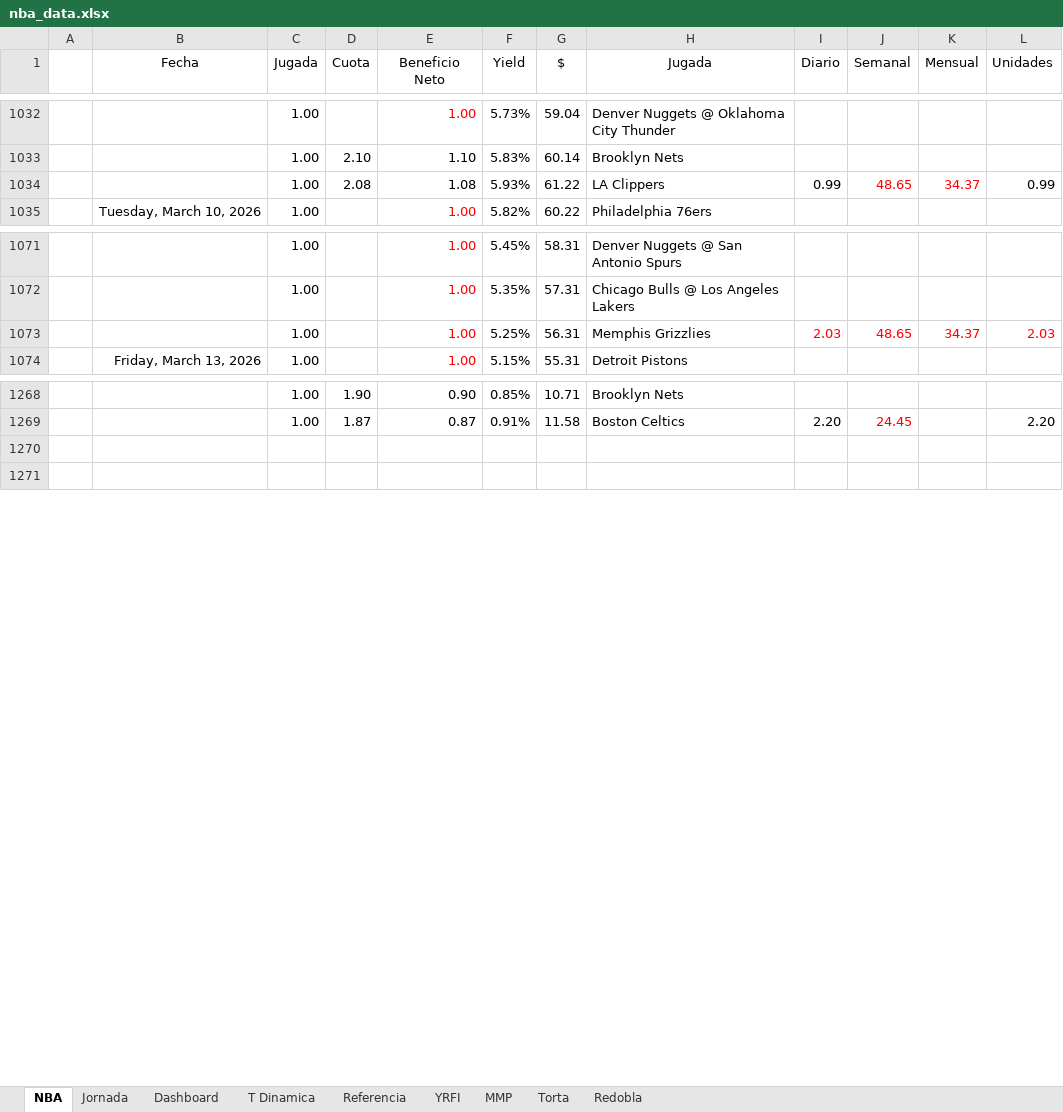
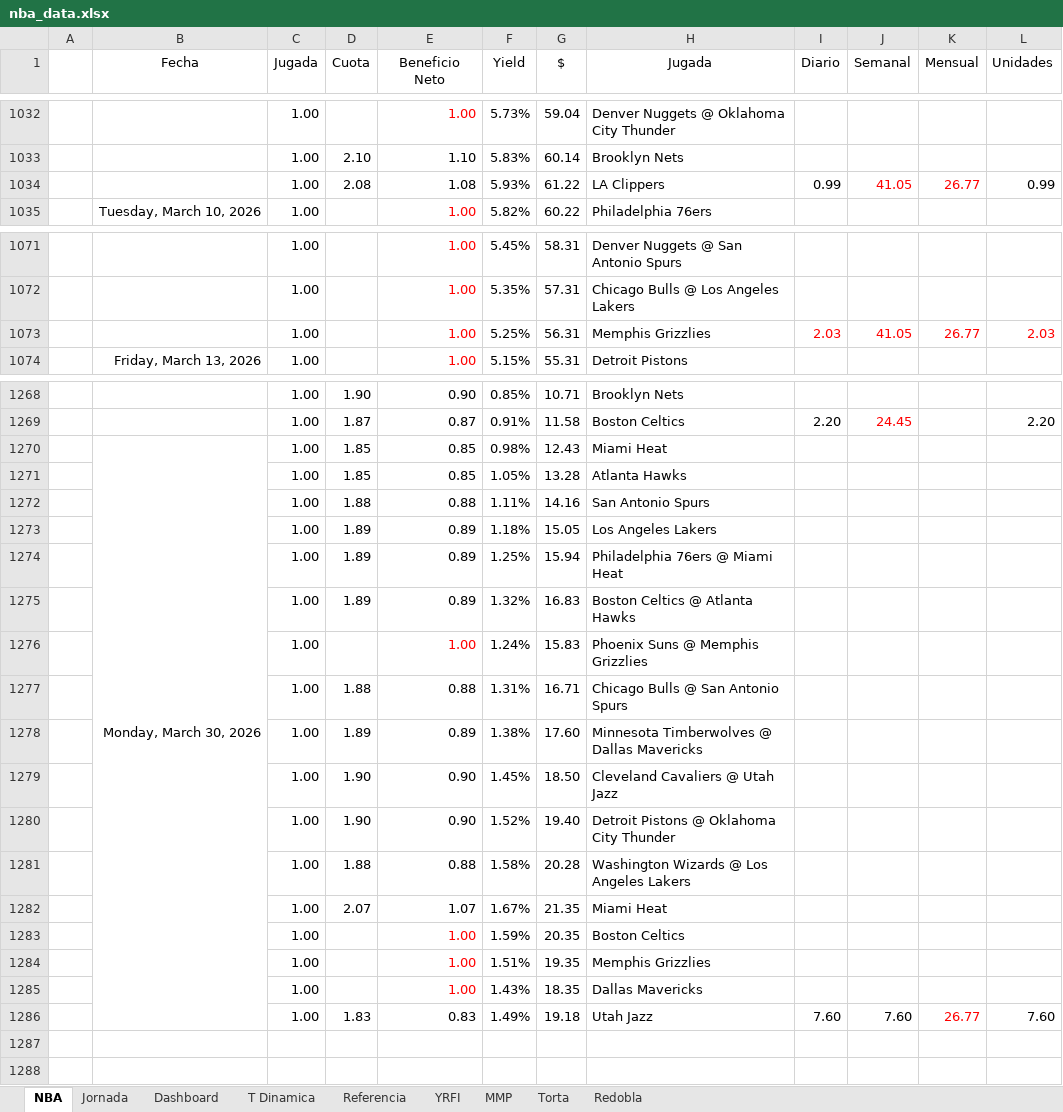
Before and after one commit to frank1411/nba-bets-ML, an Excel workbook: public/nba_data.xlsx, sheet NBA, drawn as a sheet; only a part is shown, gaps mark what is left out; values as stored, in another font and other column widths than the file's, no borders; charts and pictures and conditional formats not drawn; the diff covers the shown part only; the diff names each change by its address in the sheet, - before the commit and + after, or states it on an @@ line.

Commit message:
Add files via upload

```diff
--- a/public/nba_data.xlsx (sheet NBA)
+++ b/public/nba_data.xlsx (sheet NBA)
-J1034 (Semanal): 48.65
+J1034 (Semanal): 41.05
-K1034 (Mensual): 34.37
+K1034 (Mensual): 26.77
-J1073 (Semanal): 48.65
+J1073 (Semanal): 41.05
-K1073 (Mensual): 34.37
+K1073 (Mensual): 26.77
+row 1270:  | Monday, March 30, 2026 | 1.00 | 1.85 | 0.85 | 0.98% | 12.43 | Miami Heat
+row 1271:  |  | 1.00 | 1.85 | 0.85 | 1.05% | 13.28 | Atlanta Hawks
+row 1272:  |  | 1.00 | 1.88 | 0.88 | 1.11% | 14.16 | San Antonio Spurs
+row 1273:  |  | 1.00 | 1.89 | 0.89 | 1.18% | 15.05 | Los Angeles Lakers
+row 1274:  |  | 1.00 | 1.89 | 0.89 | 1.25% | 15.94 | Philadelphia 76ers @ Miami Heat
+row 1275:  |  | 1.00 | 1.89 | 0.89 | 1.32% | 16.83 | Boston Celtics @ Atlanta Hawks
+row 1276:  |  | 1.00 |  | 1.00 | 1.24% | 15.83 | Phoenix Suns @ Memphis Grizzlies
+row 1277:  |  | 1.00 | 1.88 | 0.88 | 1.31% | 16.71 | Chicago Bulls @ San Antonio Spurs
+row 1278:  |  | 1.00 | 1.89 | 0.89 | 1.38% | 17.60 | Minnesota Timberwolves @ Dallas Mavericks
+row 1279:  |  | 1.00 | 1.90 | 0.90 | 1.45% | 18.50 | Cleveland Cavaliers @ Utah Jazz
+row 1280:  |  | 1.00 | 1.90 | 0.90 | 1.52% | 19.40 | Detroit Pistons @ Oklahoma City Thunder
+row 1281:  |  | 1.00 | 1.88 | 0.88 | 1.58% | 20.28 | Washington Wizards @ Los Angeles Lakers
+row 1282:  |  | 1.00 | 2.07 | 1.07 | 1.67% | 21.35 | Miami Heat
+row 1283:  |  | 1.00 |  | 1.00 | 1.59% | 20.35 | Boston Celtics
+row 1284:  |  | 1.00 |  | 1.00 | 1.51% | 19.35 | Memphis Grizzlies
+row 1285:  |  | 1.00 |  | 1.00 | 1.43% | 18.35 | Dallas Mavericks
+row 1286:  |  | 1.00 | 1.83 | 0.83 | 1.49% | 19.18 | Utah Jazz | 7.60 | 7.60 | 26.77 | 7.60
```
Also changed, not shown: 3 edited cells elsewhere in this sheet, sheet Dashboard, charts or pictures.
